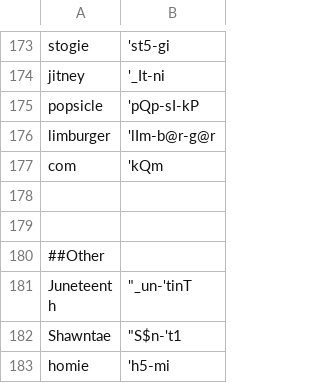
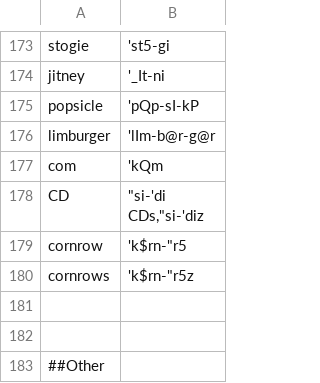
Before and after one commit to djvill/APLS, a CSV file: files/custom-dictionary/APLS-dict.csv, drawn as a sheet; only a part is shown, gaps mark what is left out; the shorter side is filled out with more unchanged rows.

Commit message:
Dict update

```diff
--- a/files/custom-dictionary/APLS-dict.csv
+++ b/files/custom-dictionary/APLS-dict.csv
@@ -184,2 +184,6 @@ limburger,'lIm-b@r-g@r
 com,'kQm
+CD,"""si-'di
+CDs,"""si-'diz
+cornrow,'k$rn-"r5
+cornrows,'k$rn-"r5z
 
```
Also changed, not shown: 1 other file.
